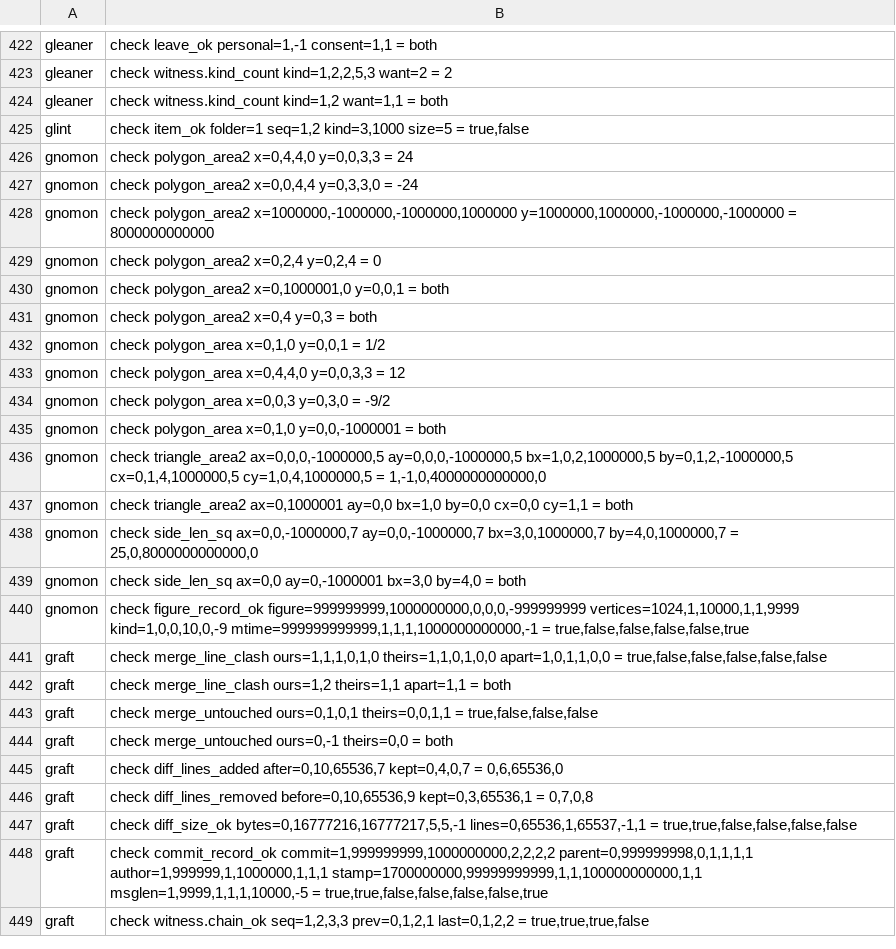
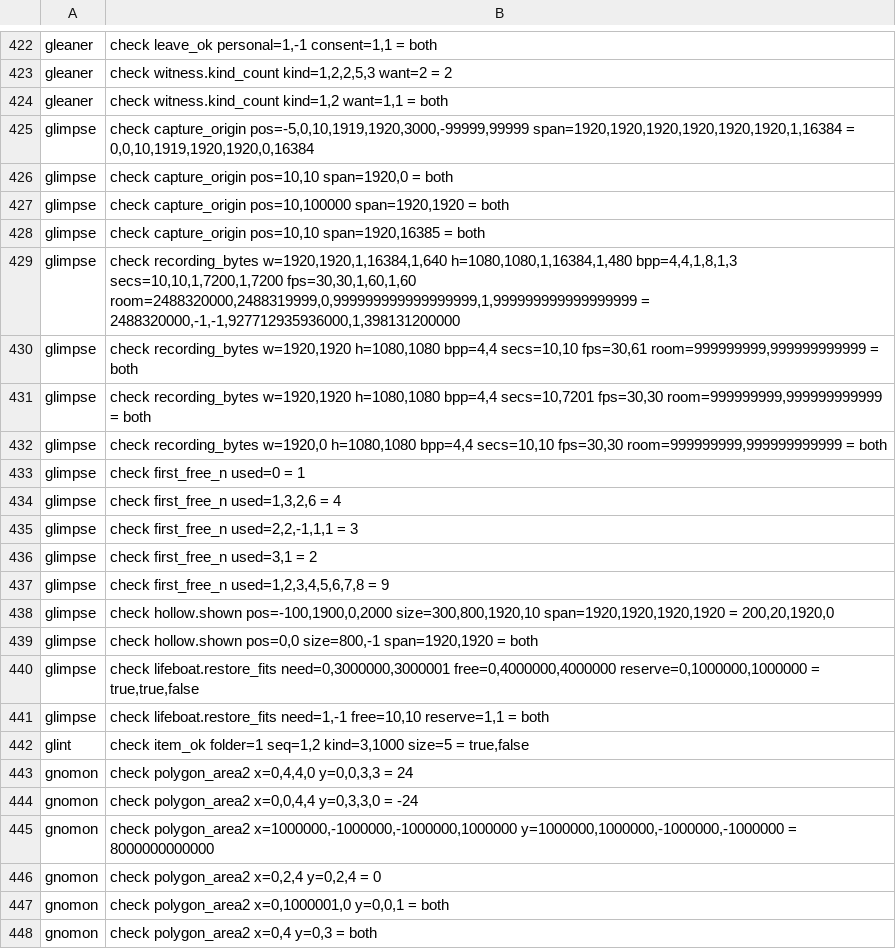
Before and after one commit to sykomiked/ZEDEC-XERO-VULPINE-V1.0.0, a TSV file: kernel/src/apps/CHECKS.tsv, drawn as a sheet; only a part is shown, gaps mark what is left out; the shorter side is filled out with more unchanged rows.

```diff
--- a/kernel/src/apps/CHECKS.tsv
+++ b/kernel/src/apps/CHECKS.tsv
@@ -424,2 +424,19 @@ gleaner	check witness.kind_count kind=1,2,2,5,3 want=2 = 2
 gleaner	check witness.kind_count kind=1,2 want=1,1 = both
+glimpse	check capture_origin pos=-5,0,10,1919,1920,3000,-99999,99999 span=1920,1920,1920,1920,1920,1920,1,16384 = 0,0,10,1919,1920,1920,0,16384
+glimpse	check capture_origin pos=10,10 span=1920,0 = both
+glimpse	check capture_origin pos=10,100000 span=1920,1920 = both
+glimpse	check capture_origin pos=10,10 span=1920,16385 = both
+glimpse	check recording_bytes w=1920,1920,1,16384,1,640 h=1080,1080,1,16384,1,480 bpp=4,4,1,8,1,3 secs=10,10,1,7200,1,7200 fps=30,30,1,60,1,60 room=2488320000,2488319999,0,999999999999999999,1,999999999999999999 = 2488320000,-1,-1,927712935936000,1,398131200000
+glimpse	check recording_bytes w=1920,1920 h=1080,1080 bpp=4,4 secs=10,10 fps=30,61 room=999999999,999999999999 = both
+glimpse	check recording_bytes w=1920,1920 h=1080,1080 bpp=4,4 secs=10,7201 fps=30,30 room=999999999,999999999999 = both
+glimpse	check recording_bytes w=1920,0 h=1080,1080 bpp=4,4 secs=10,10 fps=30,30 room=999999999,999999999999 = both
+glimpse	check first_free_n used=0 = 1
+glimpse	check first_free_n used=1,3,2,6 = 4
+glimpse	check first_free_n used=2,2,-1,1,1 = 3
+glimpse	check first_free_n used=3,1 = 2
+glimpse	check first_free_n used=1,2,3,4,5,6,7,8 = 9
+glimpse	check hollow.shown pos=-100,1900,0,2000 size=300,800,1920,10 span=1920,1920,1920,1920 = 200,20,1920,0
+glimpse	check hollow.shown pos=0,0 size=800,-1 span=1920,1920 = both
+glimpse	check lifeboat.restore_fits need=0,3000000,3000001 free=0,4000000,4000000 reserve=0,1000000,1000000 = true,true,false
+glimpse	check lifeboat.restore_fits need=1,-1 free=10,10 reserve=1,1 = both
 glint	check item_ok folder=1 seq=1,2 kind=3,1000 size=5 = true,false
```
Also changed, not shown: kernel/src/alexandria/SLOTS.tsv, kernel/src/apps/CONCEPTS.tsv, 17 other files.
